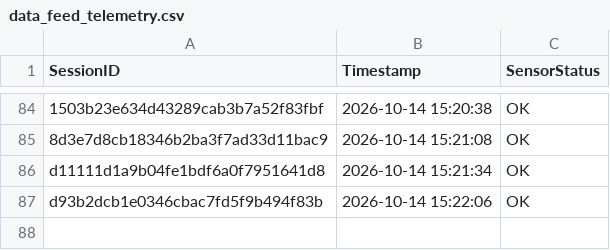
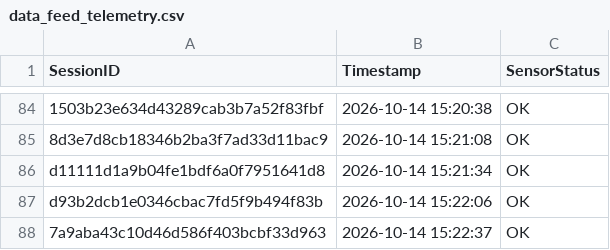
Before and after one commit to brunnojob/industrial-iot-sentinel, a CSV file: data_feed_telemetry.csv, drawn as a sheet; only a part is shown, gaps mark what is left out.

Commit message:
﻿chore(telemetry): update sensor readings log 7a9aba43c10d46d586f403bcbf33d963
Simulated telemetry ping for IoT data ingestion test.

Co-authored-by: brunnojob <contato@brunnodev.store>

```diff
--- a/data_feed_telemetry.csv
+++ b/data_feed_telemetry.csv
@@ -87 +87,2 @@ d11111d1a9b04fe1bdf6a0f7951641d8,2026-10-14 15:21:34,OK
 d93b2dcb1e0346cbac7fd5f9b494f83b,2026-10-14 15:22:06,OK
+7a9aba43c10d46d586f403bcbf33d963,2026-10-14 15:22:37,OK
```
